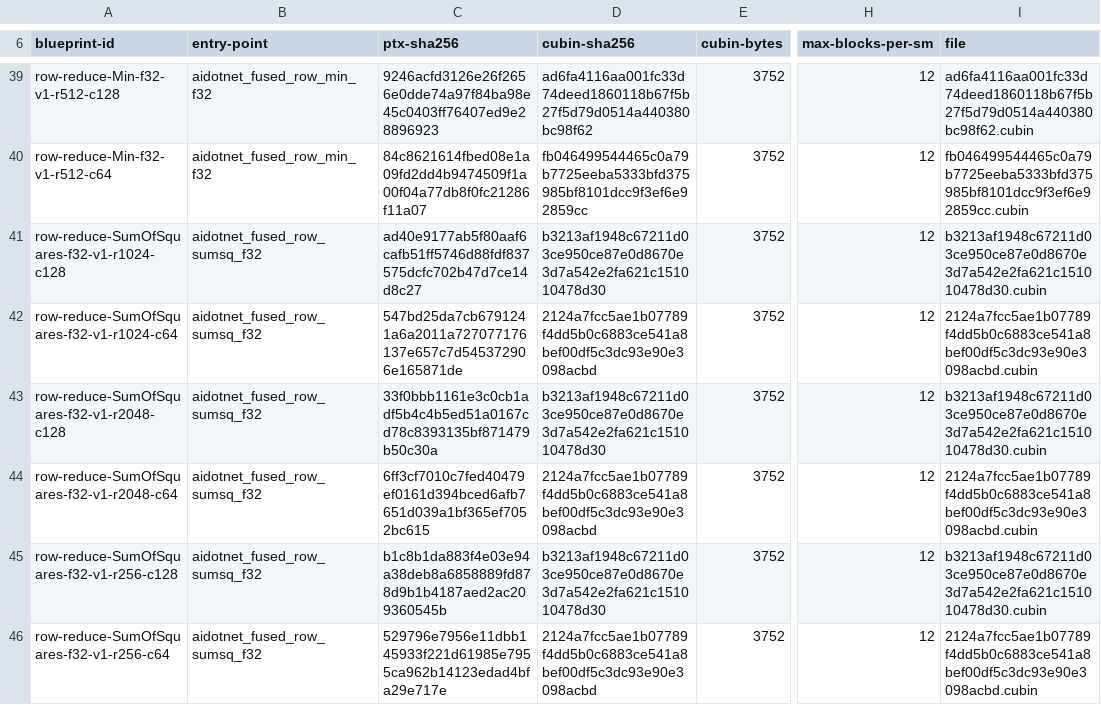
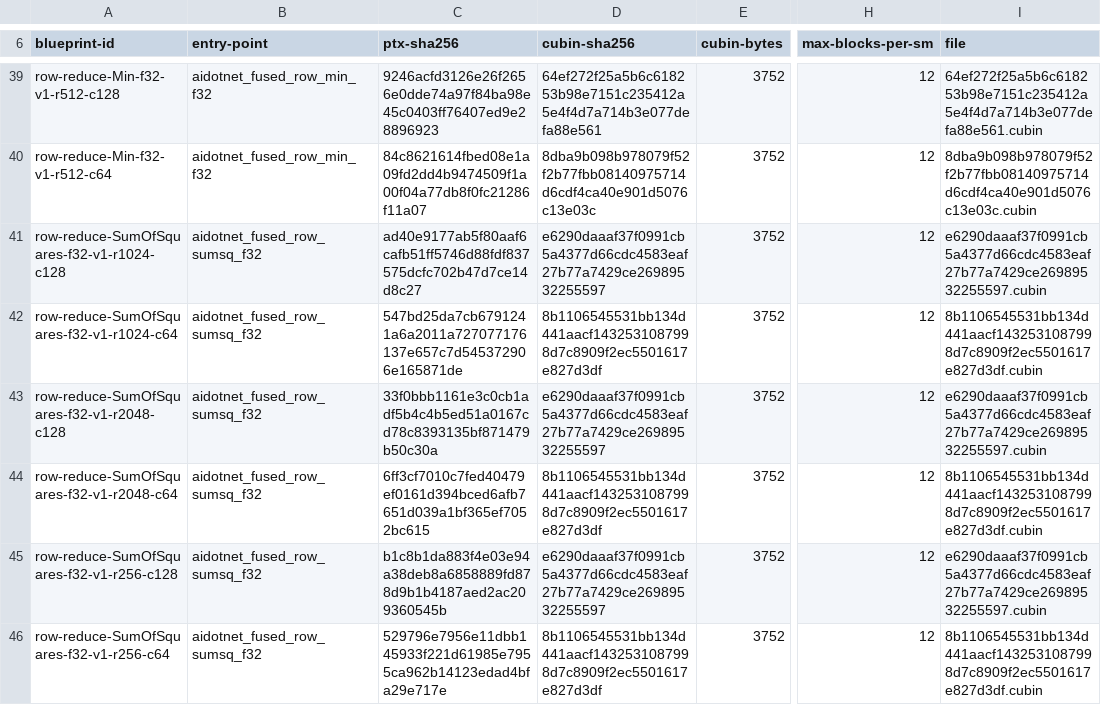
Before and after one commit to ooples/AiDotNet.Tensors, a TSV file: src/AiDotNet.Tensors/Engines/DirectGpu/CUDA/Ptx/Artifacts/sm86/reduction/reduction-cubins.tsv, drawn as a sheet; only a part is shown, gaps mark what is left out; the diff covers the shown part only; the diff names each change by its address in the sheet, - before the commit and + after, or states it on an @@ line.

Commit message:
fix(ptx): regenerate reduction cubins with pinned compiler

```diff
--- a/src/AiDotNet.Tensors/Engines/DirectGpu/CUDA/Ptx/Artifacts/sm86/reduction/reduction-cubins.tsv
+++ b/src/AiDotNet.Tensors/Engines/DirectGpu/CUDA/Ptx/Artifacts/sm86/reduction/reduction-cubins.tsv
-D39 (cubin-sha256): ad6fa4116aa001fc33d74deed1860118b67f5b27f5d79d0514a440380bc98f62
+D39 (cubin-sha256): 64ef272f25a5b6c618253b98e7151c235412a5e4f4d7a714b3e077defa88e561
-I39 (file): ad6fa4116aa001fc33d74deed1860118b67f5b27f5d79d0514a440380bc98f62.cubin
+I39 (file): 64ef272f25a5b6c618253b98e7151c235412a5e4f4d7a714b3e077defa88e561.cubin
-D40 (cubin-sha256): fb046499544465c0a79b7725eeba5333bfd375985bf8101dcc9f3ef6e92859cc
+D40 (cubin-sha256): 8dba9b098b978079f52f2b77fbb08140975714d6cdf4ca40e901d5076c13e03c
-I40 (file): fb046499544465c0a79b7725eeba5333bfd375985bf8101dcc9f3ef6e92859cc.cubin
+I40 (file): 8dba9b098b978079f52f2b77fbb08140975714d6cdf4ca40e901d5076c13e03c.cubin
-D41 (cubin-sha256): b3213af1948c67211d03ce950ce87e0d8670e3d7a542e2fa621c151010478d30
+D41 (cubin-sha256): e6290daaaf37f0991cb5a4377d66cdc4583eaf27b77a7429ce26989532255597
-I41 (file): b3213af1948c67211d03ce950ce87e0d8670e3d7a542e2fa621c151010478d30.cubin
+I41 (file): e6290daaaf37f0991cb5a4377d66cdc4583eaf27b77a7429ce26989532255597.cubin
-D42 (cubin-sha256): 2124a7fcc5ae1b07789f4dd5b0c6883ce541a8bef00df5c3dc93e90e3098acbd
+D42 (cubin-sha256): 8b1106545531bb134d441aacf1432531087998d7c8909f2ec5501617e827d3df
-I42 (file): 2124a7fcc5ae1b07789f4dd5b0c6883ce541a8bef00df5c3dc93e90e3098acbd.cubin
+I42 (file): 8b1106545531bb134d441aacf1432531087998d7c8909f2ec5501617e827d3df.cubin
-D43 (cubin-sha256): b3213af1948c67211d03ce950ce87e0d8670e3d7a542e2fa621c151010478d30
+D43 (cubin-sha256): e6290daaaf37f0991cb5a4377d66cdc4583eaf27b77a7429ce26989532255597
-I43 (file): b3213af1948c67211d03ce950ce87e0d8670e3d7a542e2fa621c151010478d30.cubin
+I43 (file): e6290daaaf37f0991cb5a4377d66cdc4583eaf27b77a7429ce26989532255597.cubin
-D44 (cubin-sha256): 2124a7fcc5ae1b07789f4dd5b0c6883ce541a8bef00df5c3dc93e90e3098acbd
+D44 (cubin-sha256): 8b1106545531bb134d441aacf1432531087998d7c8909f2ec5501617e827d3df
-I44 (file): 2124a7fcc5ae1b07789f4dd5b0c6883ce541a8bef00df5c3dc93e90e3098acbd.cubin
+I44 (file): 8b1106545531bb134d441aacf1432531087998d7c8909f2ec5501617e827d3df.cubin
-D45 (cubin-sha256): b3213af1948c67211d03ce950ce87e0d8670e3d7a542e2fa621c151010478d30
+D45 (cubin-sha256): e6290daaaf37f0991cb5a4377d66cdc4583eaf27b77a7429ce26989532255597
-I45 (file): b3213af1948c67211d03ce950ce87e0d8670e3d7a542e2fa621c151010478d30.cubin
+I45 (file): e6290daaaf37f0991cb5a4377d66cdc4583eaf27b77a7429ce26989532255597.cubin
-D46 (cubin-sha256): 2124a7fcc5ae1b07789f4dd5b0c6883ce541a8bef00df5c3dc93e90e3098acbd
+D46 (cubin-sha256): 8b1106545531bb134d441aacf1432531087998d7c8909f2ec5501617e827d3df
-I46 (file): 2124a7fcc5ae1b07789f4dd5b0c6883ce541a8bef00df5c3dc93e90e3098acbd.cubin
+I46 (file): 8b1106545531bb134d441aacf1432531087998d7c8909f2ec5501617e827d3df.cubin
```
Also changed, not shown: 81 edited cells elsewhere in this file, 24 other files.
